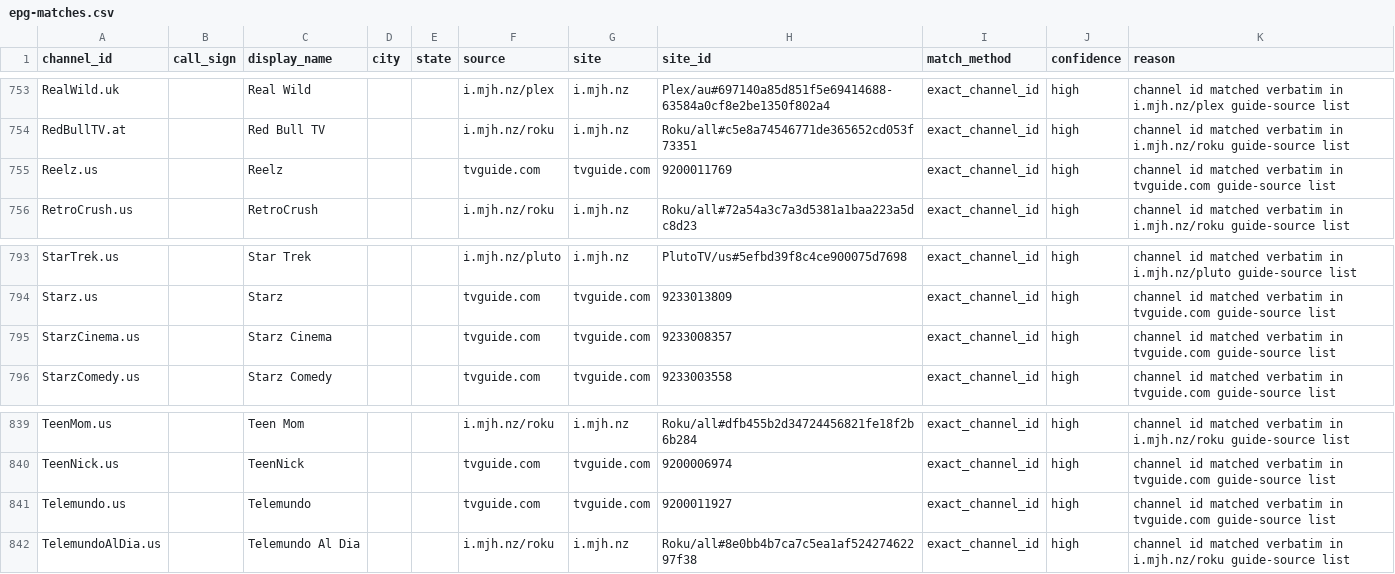
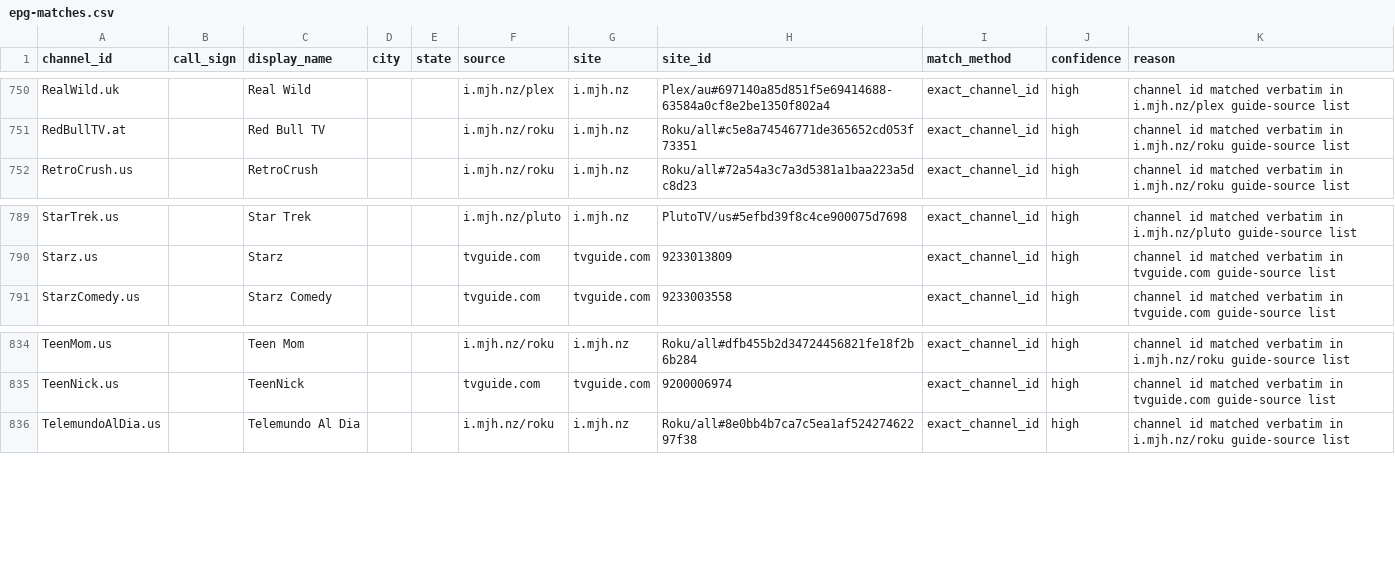
Before and after one commit to 7000premiumchannels/android-tv-guru-playlists, a CSV file: reports/epg-matches.csv, drawn as a sheet; only a part is shown, gaps mark what is left out; removed rows and columns are numbered as before the commit, all else as after; the diff covers the shown part only; the diff names each change by its address in the sheet, - before the commit and + after, or states it on an @@ line.

```diff
--- a/reports/epg-matches.csv
+++ b/reports/epg-matches.csv
-row 755: Reelz.us |  | Reelz |  |  | tvguide.com | tvguide.com | 9200011769 | exact_channel_id | high | channel id matched verbatim in tvguide.com guide-source list
-row 795: StarzCinema.us |  | Starz Cinema |  |  | tvguide.com | tvguide.com | 9233008357 | exact_channel_id | high | channel id matched verbatim in tvguide.com guide-source list
-row 841: Telemundo.us |  | Telemundo |  |  | tvguide.com | tvguide.com | 9200011927 | exact_channel_id | high | channel id matched verbatim in tvguide.com guide-source list
```
Also changed, not shown: 1 added row and 4 removed rows elsewhere in this file, reports/epg-unmatched.csv, 5 other files.
